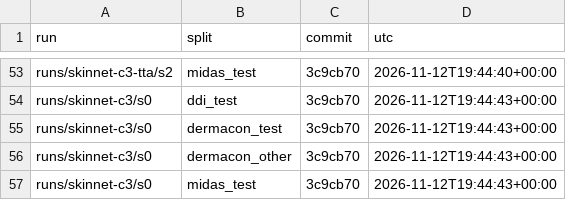
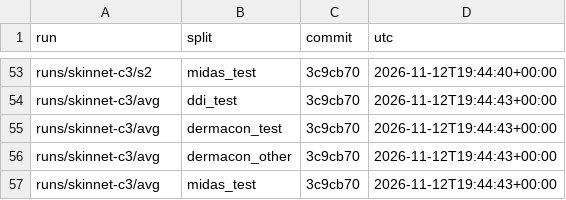
Before and after one commit to skittlegit/skincancer, a CSV file: runs/final_ledger.csv, drawn as a sheet; only a part is shown, gaps mark what is left out; the diff covers the shown part only; the diff names each change by its address in the sheet, - before the commit and + after, or states it on an @@ line.

```diff
--- a/runs/final_ledger.csv
+++ b/runs/final_ledger.csv
-A53 (run): runs/skinnet-c3-tta/s2
+A53 (run): runs/skinnet-c3/s2
-A54:A57 (run): runs/skinnet-c3/s0
+A54:A57 (run): runs/skinnet-c3/avg
```
Also changed, not shown: 27 edited cells elsewhere in this file, 9 other files.
